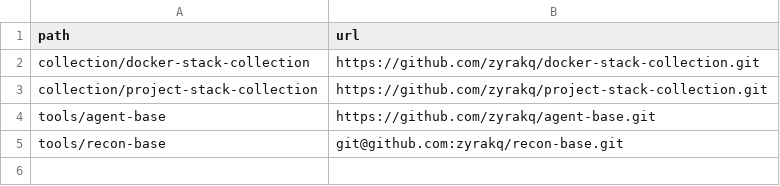
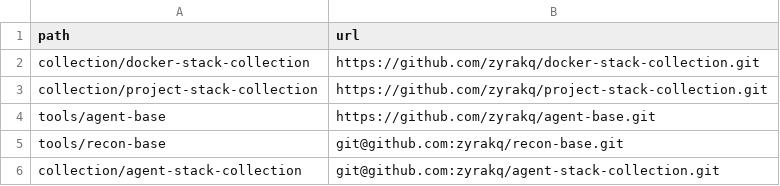
Before and after one commit to zyrakq/home-repo, a CSV file: projects.csv, drawn as a sheet; the diff names each change by its address in the sheet, - before the commit and + after, or states it on an @@ line.

Commit message:
Register agent-stack-collection
Added the project row and an AGENTS.md pointer to its rules.

```diff
--- a/projects.csv
+++ b/projects.csv
+row 6: collection/agent-stack-collection | git@github.com:zyrakq/agent-stack-collection.git
```
Also changed, not shown: 1 other file.
